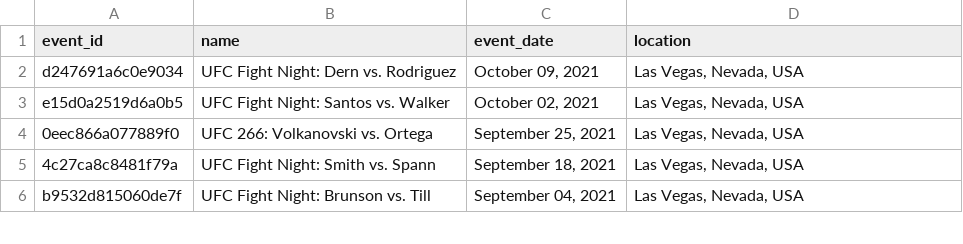
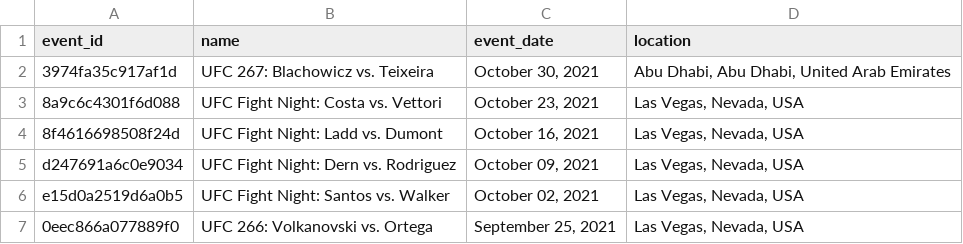
Before and after one commit to mjester93/ufc-data, a CSV file: events.csv, drawn as a sheet; only a part is shown; the shorter side is filled out with more unchanged rows; the diff names each change by its address in the sheet, - before the commit and + after, or states it on an @@ line.

```diff
--- a/events.csv
+++ b/events.csv
+row 2: 3974fa35c917af1d | UFC 267: Blachowicz vs. Teixeira | October 30, 2021 | Abu Dhabi, Abu Dhabi, United Arab Emirates
+row 3: 8a9c6c4301f6d088 | UFC Fight Night: Costa vs. Vettori | October 23, 2021 | Las Vegas, Nevada, USA
+row 4: 8f4616698508f24d | UFC Fight Night: Ladd vs. Dumont | October 16, 2021 | Las Vegas, Nevada, USA
```
Also changed, not shown: fighter_career_stats.csv, fighters.csv, 2 other files.
